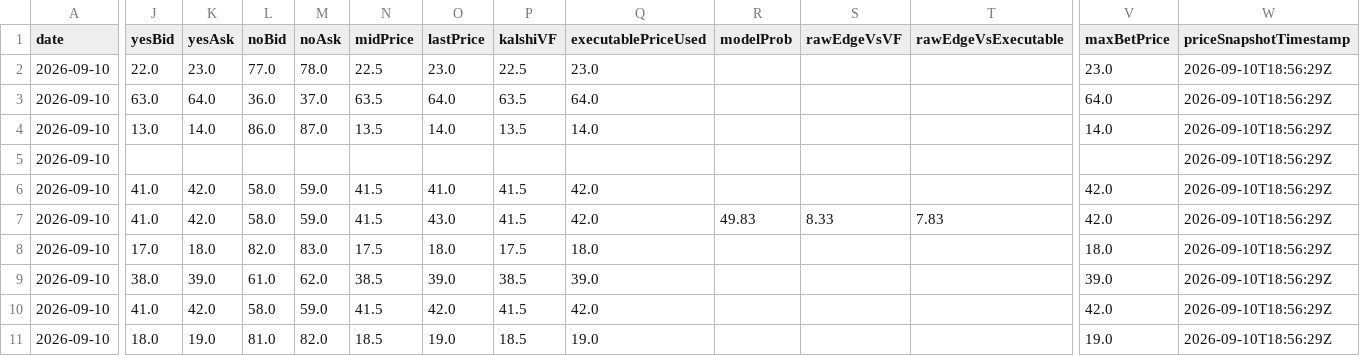
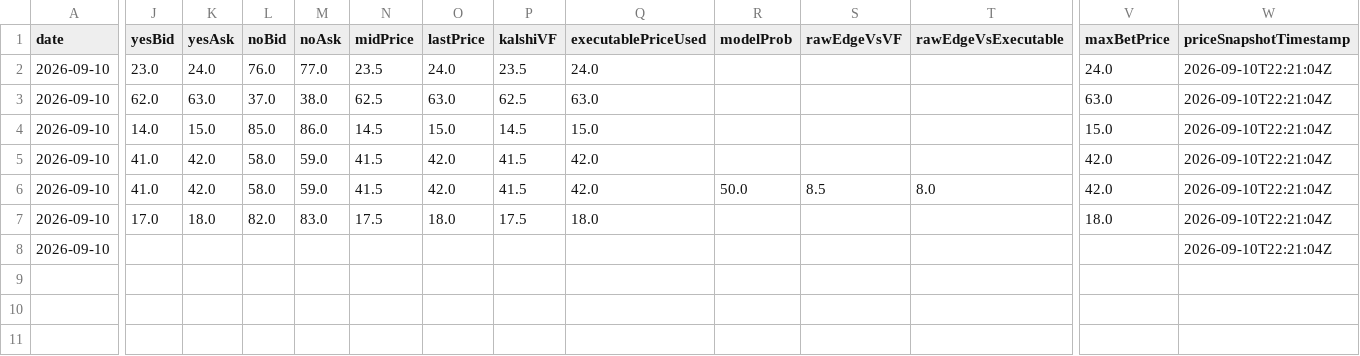
Before and after one commit to chmoses98/edge-finder-api, a CSV file: data/f5_audit_2026-09-10.csv, drawn as a sheet; only a part is shown, gaps mark what is left out; removed rows and columns are numbered as before the commit, all else as after; rows hold the shown columns only; the diff covers the shown part only; the diff names each change by its address in the sheet, - before the commit and + after, or states it on an @@ line.

```diff
--- a/data/f5_audit_2026-09-10.csv
+++ b/data/f5_audit_2026-09-10.csv
-J2 (yesBid): 22.0
+J2 (yesBid): 23.0
-K2 (yesAsk): 23.0
+K2 (yesAsk): 24.0
-L2 (noBid): 77.0
+L2 (noBid): 76.0
-M2 (noAsk): 78.0
+M2 (noAsk): 77.0
-N2 (midPrice): 22.5
+N2 (midPrice): 23.5
-O2 (lastPrice): 23.0
+O2 (lastPrice): 24.0
-P2 (kalshiVF): 22.5
+P2 (kalshiVF): 23.5
-Q2 (executablePriceUsed): 23.0
+Q2 (executablePriceUsed): 24.0
-V2 (maxBetPrice): 23.0
+V2 (maxBetPrice): 24.0
-W2:W4 (priceSnapshotTimestamp): 2026-09-10T18:56:29Z
+W2:W4 (priceSnapshotTimestamp): 2026-09-10T22:21:04Z
-J3 (yesBid): 63.0
+J3 (yesBid): 62.0
-K3 (yesAsk): 64.0
+K3 (yesAsk): 63.0
-L3 (noBid): 36.0
+L3 (noBid): 37.0
-M3 (noAsk): 37.0
+M3 (noAsk): 38.0
-N3 (midPrice): 63.5
+N3 (midPrice): 62.5
-O3 (lastPrice): 64.0
+O3 (lastPrice): 63.0
-P3 (kalshiVF): 63.5
+P3 (kalshiVF): 62.5
-Q3 (executablePriceUsed): 64.0
+Q3 (executablePriceUsed): 63.0
-V3 (maxBetPrice): 64.0
+V3 (maxBetPrice): 63.0
-J4 (yesBid): 13.0
+J4 (yesBid): 14.0
-K4 (yesAsk): 14.0
+K4 (yesAsk): 15.0
-L4 (noBid): 86.0
+L4 (noBid): 85.0
-M4 (noAsk): 87.0
+M4 (noAsk): 86.0
-N4 (midPrice): 13.5
+N4 (midPrice): 14.5
-O4 (lastPrice): 14.0
+O4 (lastPrice): 15.0
-P4 (kalshiVF): 13.5
+P4 (kalshiVF): 14.5
-Q4 (executablePriceUsed): 14.0
+Q4 (executablePriceUsed): 15.0
-V4 (maxBetPrice): 14.0
+V4 (maxBetPrice): 15.0
-row 5: 2026-09-10 |  |  |  |  |  |  |  |  |  |  |  |  | 2026-09-10T18:56:29Z
-O5 (lastPrice): 41.0
+O5 (lastPrice): 42.0
-W5:W7 (priceSnapshotTimestamp): 2026-09-10T18:56:29Z
+W5:W7 (priceSnapshotTimestamp): 2026-09-10T22:21:04Z
-O6 (lastPrice): 43.0
+O6 (lastPrice): 42.0
-R6 (modelProb): 49.83
+R6 (modelProb): 50.0
-S6 (rawEdgeVsVF): 8.33
+S6 (rawEdgeVsVF): 8.5
-T6 (rawEdgeVsExecutable): 7.83
+T6 (rawEdgeVsExecutable): 8.0
-row 9: 2026-09-10 | 38.0 | 39.0 | 61.0 | 62.0 | 38.5 | 39.0 | 38.5 | 39.0 |  |  |  | 39.0 | 2026-09-10T18:56:29Z
-row 10: 2026-09-10 | 41.0 | 42.0 | 58.0 | 59.0 | 41.5 | 42.0 | 41.5 | 42.0 |  |  |  | 42.0 | 2026-09-10T18:56:29Z
-row 11: 2026-09-10 | 18.0 | 19.0 | 81.0 | 82.0 | 18.5 | 19.0 | 18.5 | 19.0 |  |  |  | 19.0 | 2026-09-10T18:56:29Z
+row 8: 2026-09-10 |  |  |  |  |  |  |  |  |  |  |  |  | 2026-09-10T22:21:04Z
```
Also changed, not shown: 1 edited cell elsewhere in this file, data/lineup_audit_2026-09-10.csv, 27 other files.
